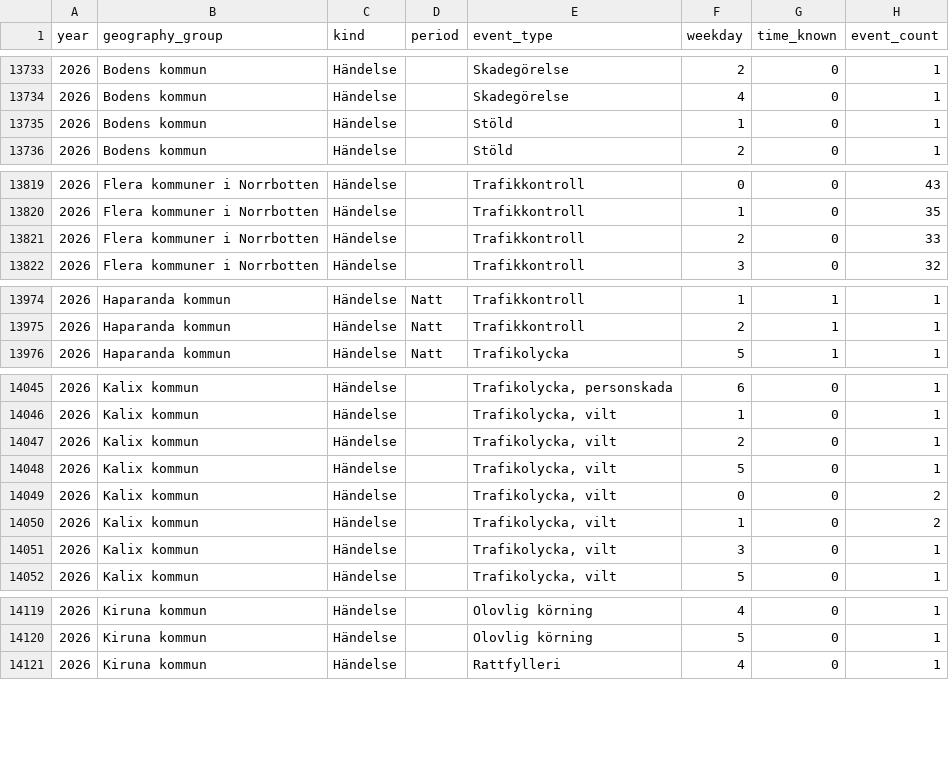
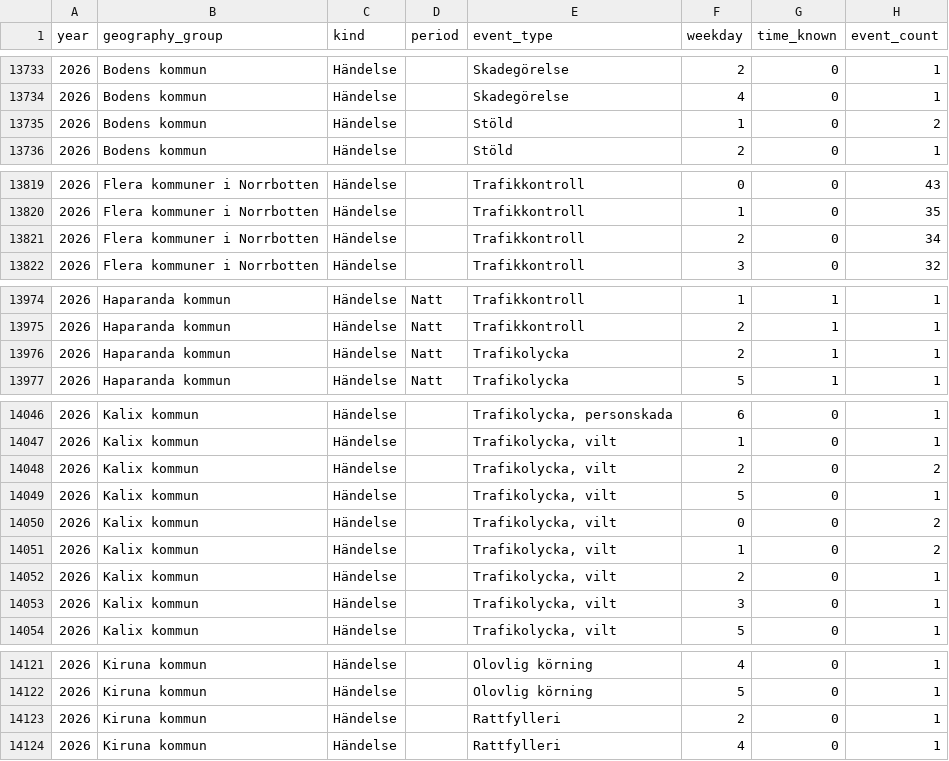
Before and after one commit to Lulea-statistik/Lulea-polishandelser, a CSV file: data/weekday_period_observations.csv, drawn as a sheet; only a part is shown, gaps mark what is left out; the diff covers the shown part only.

```diff
--- a/data/weekday_period_observations.csv
+++ b/data/weekday_period_observations.csv
@@ -13734,3 +13734,3 @@ year,geography_group,kind,period,event_type,weekday,time_known,event_count
 2026,Bodens kommun,Händelse,,Skadegörelse,4,0,1
-2026,Bodens kommun,Händelse,,Stöld,1,0,1
+2026,Bodens kommun,Händelse,,Stöld,1,0,2
 2026,Bodens kommun,Händelse,,Stöld,2,0,1
@@ -13820,3 +13820,3 @@ year,geography_group,kind,period,event_type,weekday,time_known,event_count
 2026,Flera kommuner i Norrbotten,Händelse,,Trafikkontroll,1,0,35
-2026,Flera kommuner i Norrbotten,Händelse,,Trafikkontroll,2,0,33
+2026,Flera kommuner i Norrbotten,Händelse,,Trafikkontroll,2,0,34
 2026,Flera kommuner i Norrbotten,Händelse,,Trafikkontroll,3,0,32
@@ -13975,2 +13975,3 @@ year,geography_group,kind,period,event_type,weekday,time_known,event_count
 2026,Haparanda kommun,Händelse,Natt,Trafikkontroll,2,1,1
+2026,Haparanda kommun,Händelse,Natt,Trafikolycka,2,1,1
 2026,Haparanda kommun,Händelse,Natt,Trafikolycka,5,1,1
@@ -14046,3 +14047,3 @@ year,geography_group,kind,period,event_type,weekday,time_known,event_count
 2026,Kalix kommun,Händelse,,"Trafikolycka,  vilt",1,0,1
-2026,Kalix kommun,Händelse,,"Trafikolycka,  vilt",2,0,1
+2026,Kalix kommun,Händelse,,"Trafikolycka,  vilt",2,0,2
 2026,Kalix kommun,Händelse,,"Trafikolycka,  vilt",5,0,1
@@ -14050,2 +14051,3 @@ year,geography_group,kind,period,event_type,weekday,time_known,event_count
 2026,Kalix kommun,Händelse,,"Trafikolycka, vilt",1,0,2
+2026,Kalix kommun,Händelse,,"Trafikolycka, vilt",2,0,1
 2026,Kalix kommun,Händelse,,"Trafikolycka, vilt",3,0,1
@@ -14120,2 +14122,3 @@ year,geography_group,kind,period,event_type,weekday,time_known,event_count
 2026,Kiruna kommun,Händelse,,Olovlig körning,5,0,1
+2026,Kiruna kommun,Händelse,,Rattfylleri,2,0,1
 2026,Kiruna kommun,Händelse,,Rattfylleri,4,0,1
```
Also changed, not shown: 3 edited cells elsewhere in this file, data/expanded_monthly_summary.csv, data/theft_object_mentions.csv, 25 other files.
